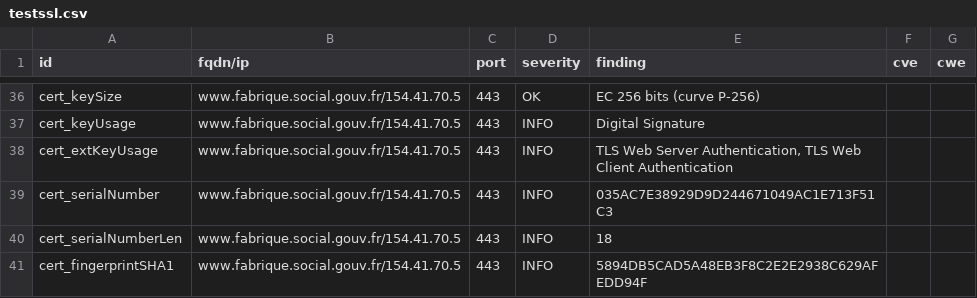
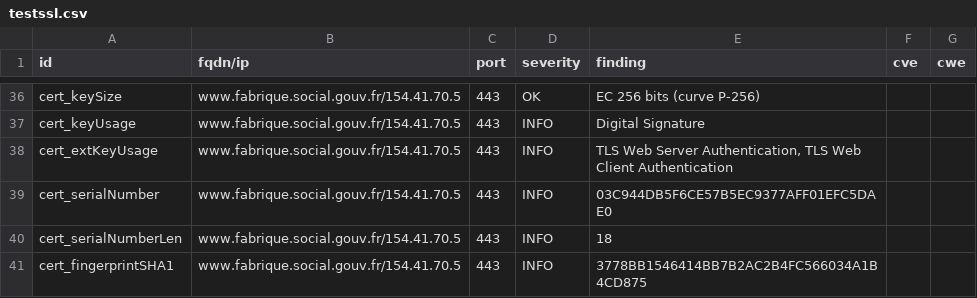
Before and after one commit to vviers/dahslord, a CSV file: results/aHR0cHM6Ly93d3cuZmFicmlxdWUuc29jaWFsLmdvdXYuZnI=/testssl.csv, drawn as a sheet; only a part is shown, gaps mark what is left out; the diff covers the shown part only.

```diff
--- a/results/aHR0cHM6Ly93d3cuZmFicmlxdWUuc29jaWFsLmdvdXYuZnI=/testssl.csv
+++ b/results/aHR0cHM6Ly93d3cuZmFicmlxdWUuc29jaWFsLmdvdXYuZnI=/testssl.csv
@@ -38,4 +38,4 @@
 "cert_extKeyUsage","www.fabrique.social.gouv.fr/154.41.70.5","443","INFO","TLS Web Server Authentication, TLS Web Client Authentication","",""
-"cert_serialNumber","www.fabrique.social.gouv.fr/154.41.70.5","443","INFO","035AC7E38929D9D244671049AC1E713F51C3","",""
+"cert_serialNumber","www.fabrique.social.gouv.fr/154.41.70.5","443","INFO","03C944DB5F6CE57B5EC9377AFF01EFC5DAE0","",""
 "cert_serialNumberLen","www.fabrique.social.gouv.fr/154.41.70.5","443","INFO","18","",""
-"cert_fingerprintSHA1","www.fabrique.social.gouv.fr/154.41.70.5","443","INFO","5894DB5CAD5A48EB3F8C2E2E2938C629AFEDD94F","",""
+"cert_fingerprintSHA1","www.fabrique.social.gouv.fr/154.41.70.5","443","INFO","3778BB1546414BB7B2AC2B4FC566034A1B4CD875","",""
```
Also changed, not shown: 11 edited cells elsewhere in this file, 13 other files.
